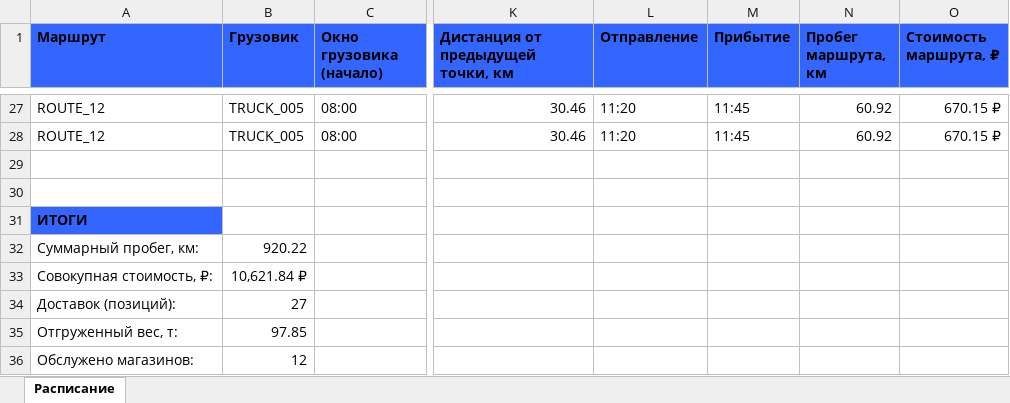
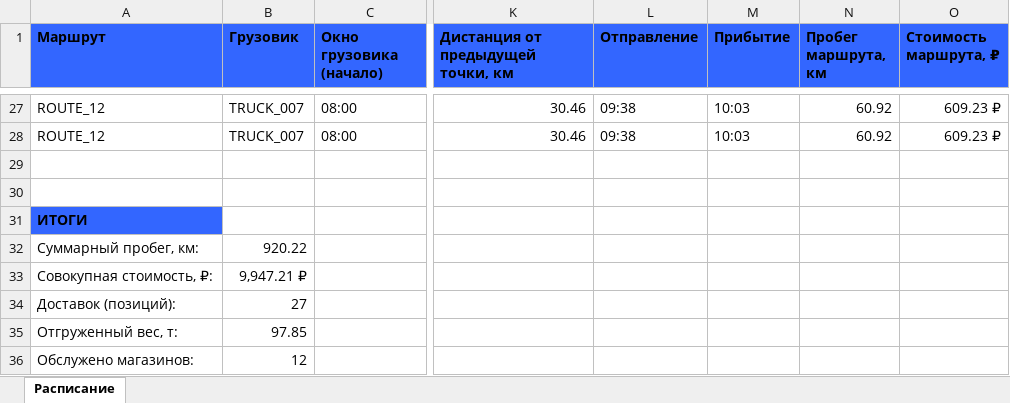
Before and after one commit to kirnalamov/mai, an Excel workbook: output/schedule.xlsx, sheet Расписание, drawn as a sheet; only a part is shown, gaps mark what is left out; values as stored, in another font and other column widths than the file's, no borders; the diff covers the shown part only; the diff names each change by its address in the sheet, - before the commit and + after, or states it on an @@ line.

Commit message:
Refactor delivery scheduling and reporting logic. Updated schedule CSV and Excel outputs to reflect new truck and store assignments, including improved cost calculations and service time adjustments. Enhanced logging for delivery notifications and schedule updates. Implemented temporary file handling for output to avoid conflicts with open files. Improved route planning to optimize for cost and delivery time.

```diff
--- a/output/schedule.xlsx (sheet Расписание)
+++ b/output/schedule.xlsx (sheet Расписание)
-B27:B28 (Грузовик): TRUCK_005
+B27:B28 (Грузовик): TRUCK_007
-L27:L28 (Отправление): 11:20
+L27:L28 (Отправление): 09:38
-M27:M28 (Прибытие): 11:45
+M27:M28 (Прибытие): 10:03
-O27:O28 (Стоимость маршрута, ₽): 670.15 ₽
+O27:O28 (Стоимость маршрута, ₽): 609.23 ₽
-B33 (Грузовик): 10,621.84 ₽
+B33 (Грузовик): 9,947.21 ₽
```
Also changed, not shown: 5 added rows, 5 removed rows and 55 edited cells elsewhere in this sheet, 8 other files.
